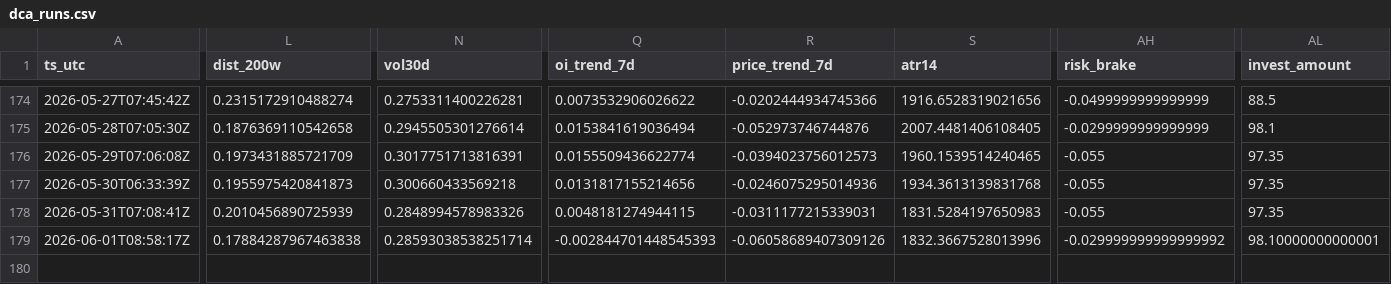
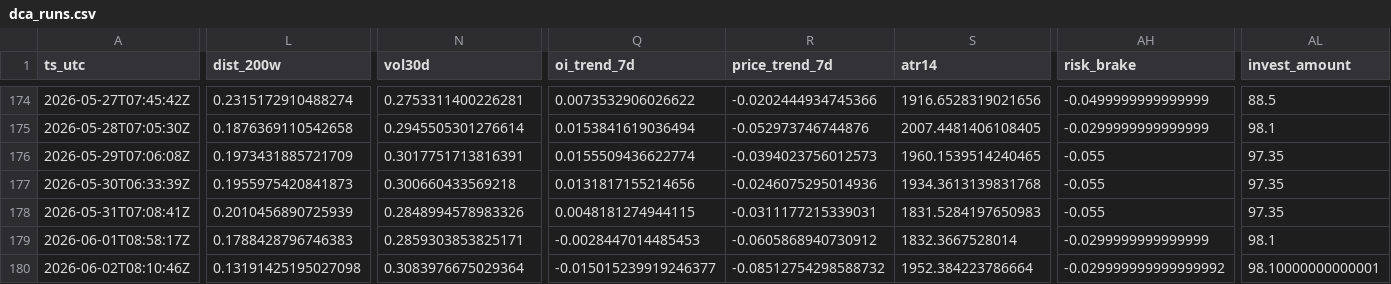
Before and after one commit to sunsiyuan/btc-dca-bot, a CSV file: logs/dca_runs.csv, drawn as a sheet; only a part is shown, gaps mark what is left out; rows hold the shown columns only; the diff names each change by its address in the sheet, - before the commit and + after, or states it on an @@ line.

Commit message:
chore: update daily DCA log

```diff
--- a/logs/dca_runs.csv
+++ b/logs/dca_runs.csv
-L179 (dist_200w): 0.17884287967463838
+L179 (dist_200w): 0.1788428796746383
-N179 (vol30d): 0.28593038538251714
+N179 (vol30d): 0.2859303853825171
-Q179 (oi_trend_7d): -0.002844701448545393
+Q179 (oi_trend_7d): -0.0028447014485453
-R179 (price_trend_7d): -0.06058689407309126
+R179 (price_trend_7d): -0.0605868940730912
-S179 (atr14): 1832.3667528013996
+S179 (atr14): 1832.3667528014
-AH179 (risk_brake): -0.029999999999999992
+AH179 (risk_brake): -0.0299999999999999
-AL179 (invest_amount): 98.10000000000001
+AL179 (invest_amount): 98.1
+row 180: 2026-06-02T08:10:46Z | 0.13191425195027098 | 0.3083976675029364 | -0.015015239919246377 | -0.08512754298588732 | 1952.384223786664 | -0.029999999999999992 | 98.10000000000001
```
